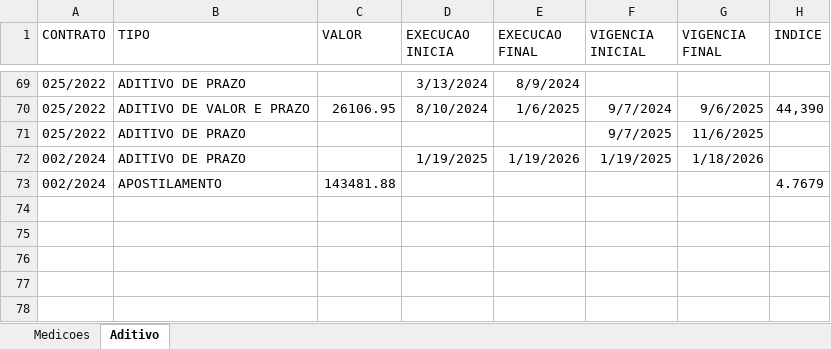
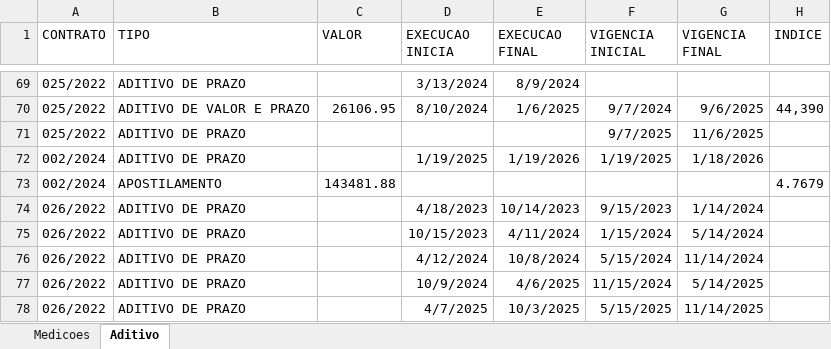
Before and after one commit to brumas2022/patrimonio, an Excel workbook: NOVA_MEDICAO.xlsx, sheet Aditivo, drawn as a sheet; only a part is shown, gaps mark what is left out; values as stored, in another font and other column widths than the file's, no borders; the diff names each change by its address in the sheet, - before the commit and + after, or states it on an @@ line.

Commit message:
Update NOVA_MEDICAO.xlsx

```diff
--- a/NOVA_MEDICAO.xlsx (sheet Aditivo)
+++ b/NOVA_MEDICAO.xlsx (sheet Aditivo)
+row 74: 026/2022 | ADITIVO DE PRAZO |  | 4/18/2023 | 10/14/2023 | 9/15/2023 | 1/14/2024
+row 75: 026/2022 | ADITIVO DE PRAZO |  | 10/15/2023 | 4/11/2024 | 1/15/2024 | 5/14/2024
+row 76: 026/2022 | ADITIVO DE PRAZO |  | 4/12/2024 | 10/8/2024 | 5/15/2024 | 11/14/2024
+row 77: 026/2022 | ADITIVO DE PRAZO |  | 10/9/2024 | 4/6/2025 | 11/15/2024 | 5/14/2025
+row 78: 026/2022 | ADITIVO DE PRAZO |  | 4/7/2025 | 10/3/2025 | 5/15/2025 | 11/14/2025
```
